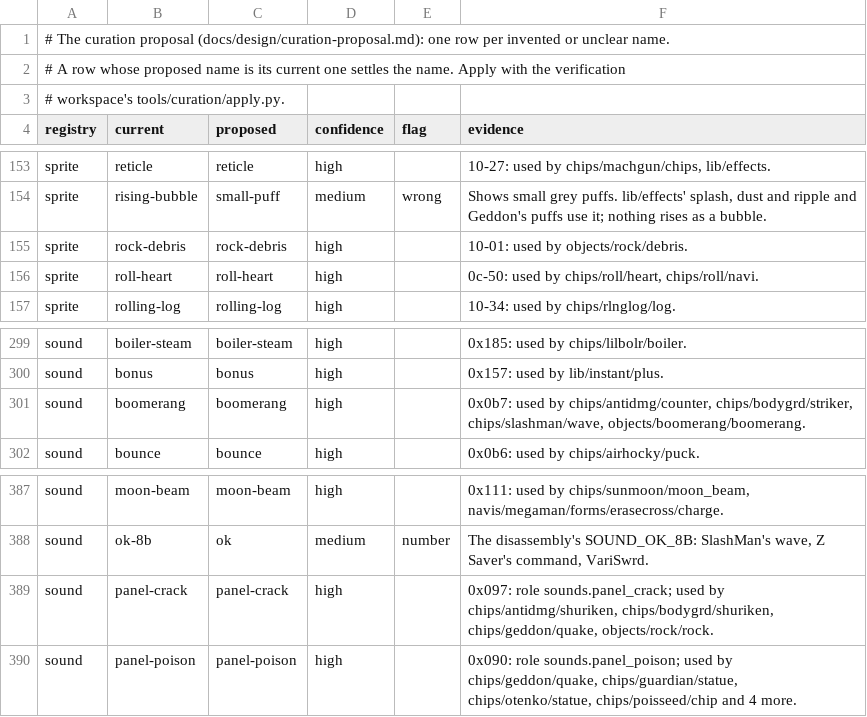
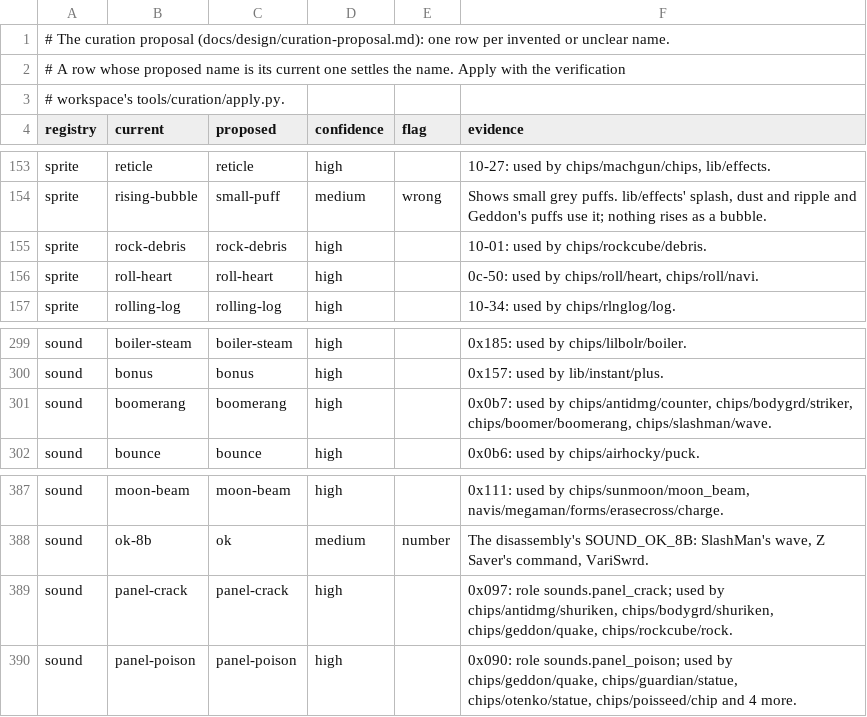
Before and after one commit to bigfarts/nettai, a TSV file: docs/design/curation-proposal.tsv, drawn as a sheet; only a part is shown, gaps mark what is left out; the diff covers the shown part only.

```diff
--- a/docs/design/curation-proposal.tsv
+++ b/docs/design/curation-proposal.tsv
@@ -154,3 +154,3 @@ sprite	reticle	reticle	high		10-27: used by chips/machgun/chips, lib/effects.
 sprite	rising-bubble	small-puff	medium	wrong	Shows small grey puffs. lib/effects' splash, dust and ripple and Geddon's puffs use it; nothing rises as a bubble.
-sprite	rock-debris	rock-debris	high		10-01: used by objects/rock/debris.
+sprite	rock-debris	rock-debris	high		10-01: used by chips/rockcube/debris.
 sprite	roll-heart	roll-heart	high		0c-50: used by chips/roll/heart, chips/roll/navi.
@@ -300,3 +300,3 @@ sound	boiler-steam	boiler-steam	high		0x185: used by chips/lilbolr/boiler.
 sound	bonus	bonus	high		0x157: used by lib/instant/plus.
-sound	boomerang	boomerang	high		0x0b7: used by chips/antidmg/counter, chips/bodygrd/striker, chips/slashman/wave, objects/boomerang/boomerang.
+sound	boomerang	boomerang	high		0x0b7: used by chips/antidmg/counter, chips/bodygrd/striker, chips/boomer/boomerang, chips/slashman/wave.
 sound	bounce	bounce	high		0x0b6: used by chips/airhocky/puck.
@@ -388,3 +388,3 @@ sound	moon-beam	moon-beam	high		0x111: used by chips/sunmoon/moon_beam, navis/me
 sound	ok-8b	ok	medium	number	The disassembly's SOUND_OK_8B: SlashMan's wave, Z Saver's command, VariSwrd.
-sound	panel-crack	panel-crack	high		0x097: role sounds.panel_crack; used by chips/antidmg/shuriken, chips/bodygrd/shuriken, chips/geddon/quake, objects/rock/rock.
+sound	panel-crack	panel-crack	high		0x097: role sounds.panel_crack; used by chips/antidmg/shuriken, chips/bodygrd/shuriken, chips/geddon/quake, chips/rockcube/rock.
 sound	panel-poison	panel-poison	high		0x090: role sounds.panel_poison; used by chips/geddon/quake, chips/guardian/statue, chips/otenko/statue, chips/poisseed/chip and 4 more.
```
Also changed, not shown: 4 added rows and 5 edited cells elsewhere in this file, 1 other file.
